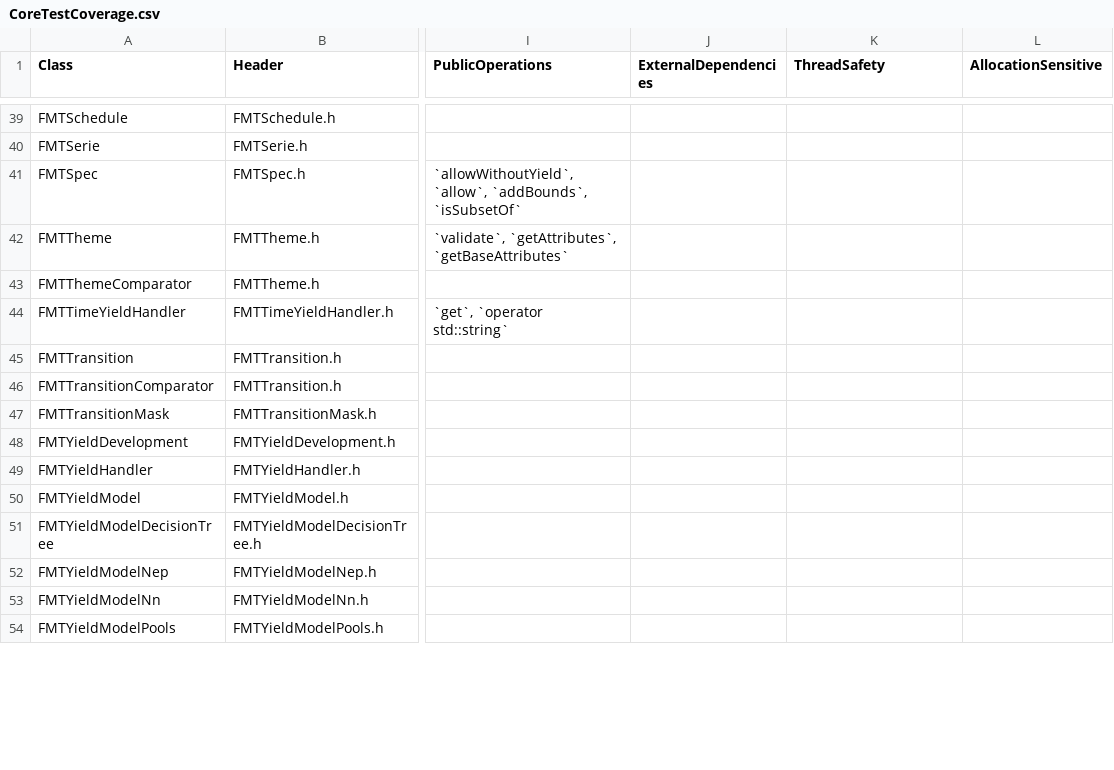
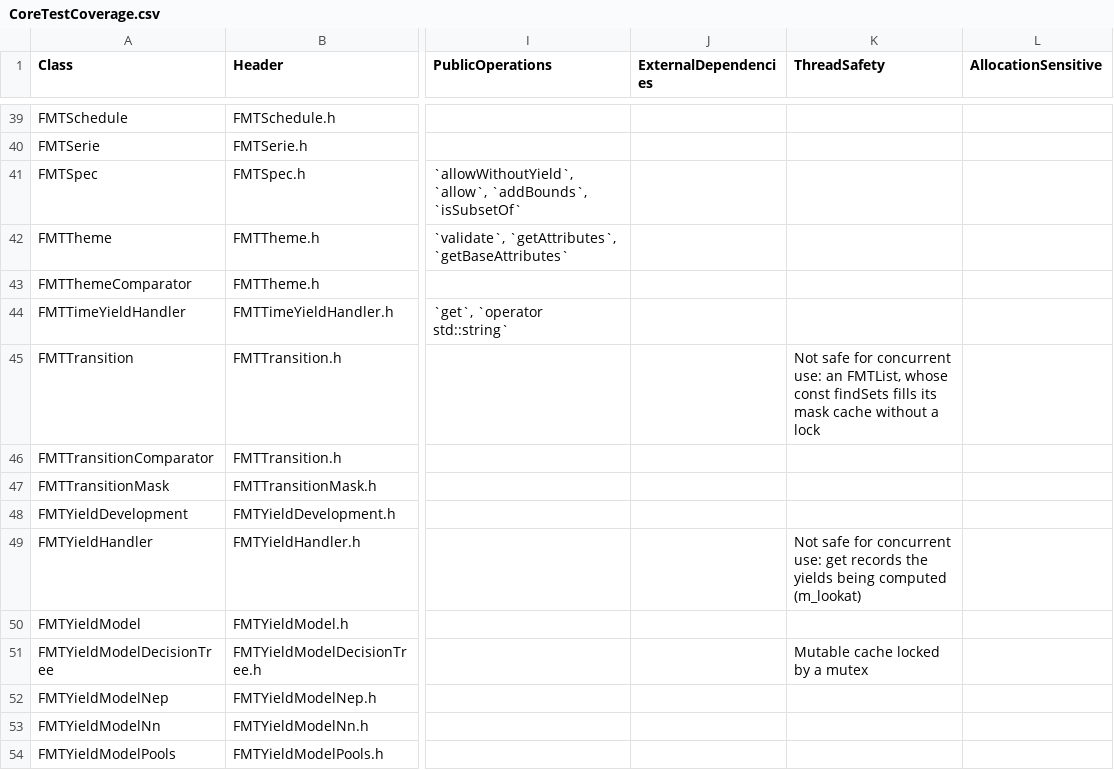
Before and after one commit to Bureau-du-Forestier-en-chef/FMT, a CSV file: Documentation/Testing/CoreTestCoverage.csv, drawn as a sheet; only a part is shown, gaps mark what is left out; the diff covers the shown part only; the diff names each change by its address in the sheet, - before the commit and + after, or states it on an @@ line.

Commit message:
test: bound the hot-path allocations and test the parallel tasks
- Add 12 allocation benchmarks for the hot paths of #350: mask
  comparisons, operators and functions at 0; FMTList::findSets,
  FMTExpression::shuntingYard, the graph traversal of getOutput and
  the cached complex yield at their measured, explained bounds
- Move the solver and the build with a schedule of the benchmarks to
  ModelSetup, shared by the flows and the graph benchmarks
- Add IntegrationParallel: planning and replanning on several threads
  give the results of one thread, MOSEK threads the same optimum; two
  disabled cases show a shared CoinMessageHandler and concurrent
  copies of one MOSEK task
- Document in the Doxygen the classes that are not safe for
  concurrent use, and fill ThreadSafety and AllocationSensitive in
  CoreTestCoverage
- Record lot 9c and defects 33 to 37 in Tests/ETAT.md

```diff
--- a/Documentation/Testing/CoreTestCoverage.csv
+++ b/Documentation/Testing/CoreTestCoverage.csv
-K45 (ThreadSafety): (empty)
+K45 (ThreadSafety): Not safe for concurrent use: an FMTList, whose const findSets fills its mask cache without a lock
-K49 (ThreadSafety): (empty)
+K49 (ThreadSafety): Not safe for concurrent use: get records the yields being computed (m_lookat)
-K51 (ThreadSafety): (empty)
+K51 (ThreadSafety): Mutable cache locked by a mutex
```
Also changed, not shown: 28 edited cells elsewhere in this file, 36 other files.
